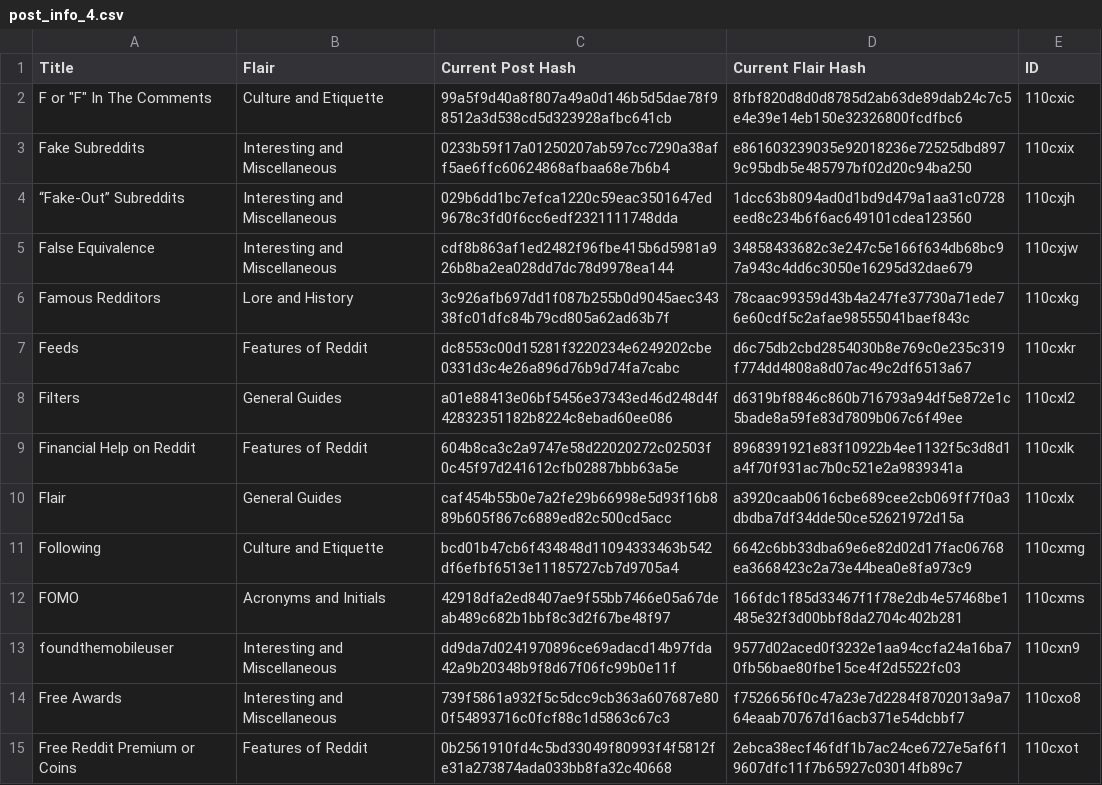
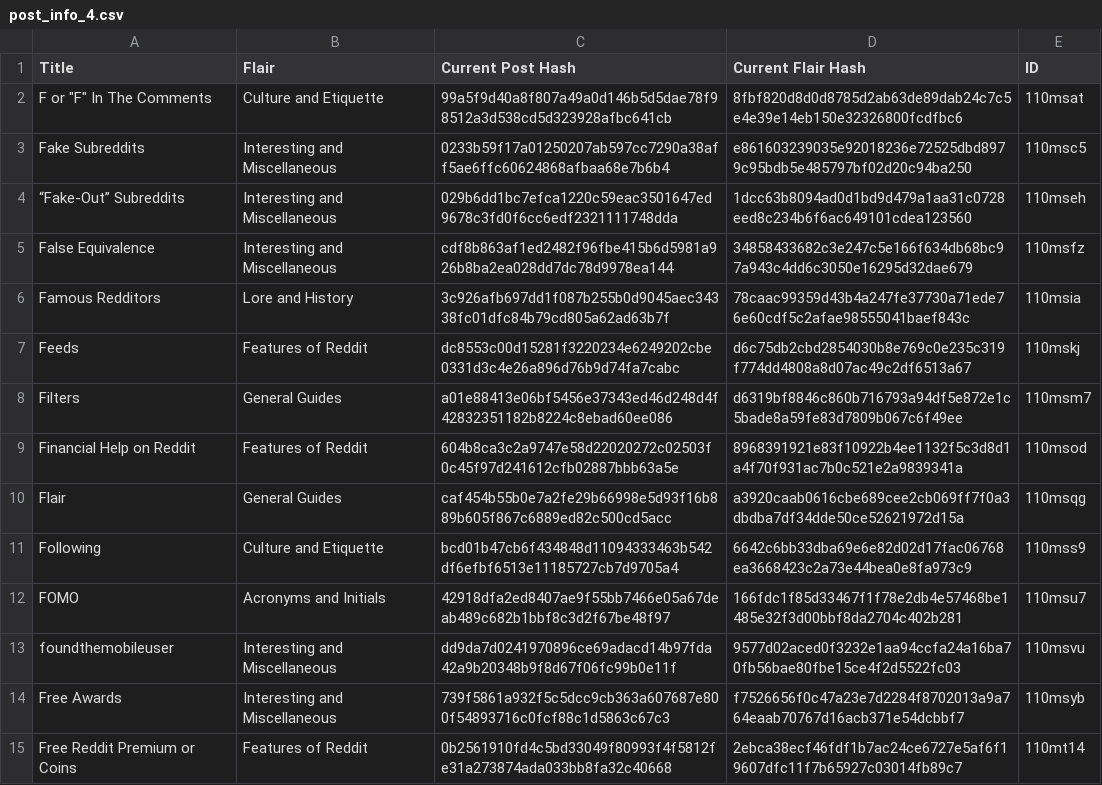
Before and after one commit to Khyta/EncyclopaediaBot, a CSV file: post_info_4.csv, drawn as a sheet; only a part is shown; the diff covers the shown part only.

```diff
--- a/post_info_4.csv
+++ b/post_info_4.csv
@@ -1,15 +1,15 @@
 Title,Flair,Current Post Hash,Current Flair Hash,ID
-"F or ""F"" In The Comments",Culture and Etiquette,99a5f9d40a8f807a49a0d146b5d5dae78f98512a3d538cd5d323928afbc641cb,8fbf820d8d0d8785d2ab63de89dab24c7c5e4e39e14eb150e32326800fcdfbc6,110cxic
-Fake Subreddits,Interesting and Miscellaneous,0233b59f17a01250207ab597cc7290a38aff5ae6ffc60624868afbaa68e7b6b4,e861603239035e92018236e72525dbd8979c95bdb5e485797bf02d20c94ba250,110cxix
-“Fake-Out” Subreddits,Interesting and Miscellaneous,029b6dd1bc7efca1220c59eac3501647ed9678c3fd0f6cc6edf2321111748dda,1dcc63b8094ad0d1bd9d479a1aa31c0728eed8c234b6f6ac649101cdea123560,110cxjh
-False Equivalence,Interesting and Miscellaneous,cdf8b863af1ed2482f96fbe415b6d5981a926b8ba2ea028dd7dc78d9978ea144,34858433682c3e247c5e166f634db68bc97a943c4dd6c3050e16295d32dae679,110cxjw
-Famous Redditors,Lore and History,3c926afb697dd1f087b255b0d9045aec34338fc01dfc84b79cd805a62ad63b7f,78caac99359d43b4a247fe37730a71ede76e60cdf5c2afae98555041baef843c,110cxkg
-Feeds,Features of Reddit,dc8553c00d15281f3220234e6249202cbe0331d3c4e26a896d76b9d74fa7cabc,d6c75db2cbd2854030b8e769c0e235c319f774dd4808a8d07ac49c2df6513a67,110cxkr
-Filters,General Guides,a01e88413e06bf5456e37343ed46d248d4f42832351182b8224c8ebad60ee086,d6319bf8846c860b716793a94df5e872e1c5bade8a59fe83d7809b067c6f49ee,110cxl2
-Financial Help on Reddit,Features of Reddit,604b8ca3c2a9747e58d22020272c02503f0c45f97d241612cfb02887bbb63a5e,8968391921e83f10922b4ee1132f5c3d8d1a4f70f931ac7b0c521e2a9839341a,110cxlk
-Flair,General Guides,caf454b55b0e7a2fe29b66998e5d93f16b889b605f867c6889ed82c500cd5acc,a3920caab0616cbe689cee2cb069ff7f0a3dbdba7df34dde50ce52621972d15a,110cxlx
-Following,Culture and Etiquette,bcd01b47cb6f434848d11094333463b542df6efbf6513e11185727cb7d9705a4,6642c6bb33dba69e6e82d02d17fac06768ea3668423c2a73e44bea0e8fa973c9,110cxmg
-FOMO,Acronyms and Initials,42918dfa2ed8407ae9f55bb7466e05a67deab489c682b1bbf8c3d2f67be48f97,166fdc1f85d33467f1f78e2db4e57468be1485e32f3d00bbf8da2704c402b281,110cxms
-foundthemobileuser,Interesting and Miscellaneous,dd9da7d0241970896ce69adacd14b97fda42a9b20348b9f8d67f06fc99b0e11f,9577d02aced0f3232e1aa94ccfa24a16ba70fb56bae80fbe15ce4f2d5522fc03,110cxn9
-Free Awards,Interesting and Miscellaneous,739f5861a932f5c5dcc9cb363a607687e800f54893716c0fcf88c1d5863c67c3,f7526656f0c47a23e7d2284f8702013a9a764eaab70767d16acb371e54dcbbf7,110cxo8
-Free Reddit Premium or Coins,Features of Reddit,0b2561910fd4c5bd33049f80993f4f5812fe31a273874ada033bb8fa32c40668,2ebca38ecf46fdf1b7ac24ce6727e5af6f19607dfc11f7b65927c03014fb89c7,110cxot
+"F or ""F"" In The Comments",Culture and Etiquette,99a5f9d40a8f807a49a0d146b5d5dae78f98512a3d538cd5d323928afbc641cb,8fbf820d8d0d8785d2ab63de89dab24c7c5e4e39e14eb150e32326800fcdfbc6,110msat
+Fake Subreddits,Interesting and Miscellaneous,0233b59f17a01250207ab597cc7290a38aff5ae6ffc60624868afbaa68e7b6b4,e861603239035e92018236e72525dbd8979c95bdb5e485797bf02d20c94ba250,110msc5
+“Fake-Out” Subreddits,Interesting and Miscellaneous,029b6dd1bc7efca1220c59eac3501647ed9678c3fd0f6cc6edf2321111748dda,1dcc63b8094ad0d1bd9d479a1aa31c0728eed8c234b6f6ac649101cdea123560,110mseh
+False Equivalence,Interesting and Miscellaneous,cdf8b863af1ed2482f96fbe415b6d5981a926b8ba2ea028dd7dc78d9978ea144,34858433682c3e247c5e166f634db68bc97a943c4dd6c3050e16295d32dae679,110msfz
+Famous Redditors,Lore and History,3c926afb697dd1f087b255b0d9045aec34338fc01dfc84b79cd805a62ad63b7f,78caac99359d43b4a247fe37730a71ede76e60cdf5c2afae98555041baef843c,110msia
+Feeds,Features of Reddit,dc8553c00d15281f3220234e6249202cbe0331d3c4e26a896d76b9d74fa7cabc,d6c75db2cbd2854030b8e769c0e235c319f774dd4808a8d07ac49c2df6513a67,110mskj
+Filters,General Guides,a01e88413e06bf5456e37343ed46d248d4f42832351182b8224c8ebad60ee086,d6319bf8846c860b716793a94df5e872e1c5bade8a59fe83d7809b067c6f49ee,110msm7
+Financial Help on Reddit,Features of Reddit,604b8ca3c2a9747e58d22020272c02503f0c45f97d241612cfb02887bbb63a5e,8968391921e83f10922b4ee1132f5c3d8d1a4f70f931ac7b0c521e2a9839341a,110msod
+Flair,General Guides,caf454b55b0e7a2fe29b66998e5d93f16b889b605f867c6889ed82c500cd5acc,a3920caab0616cbe689cee2cb069ff7f0a3dbdba7df34dde50ce52621972d15a,110msqg
+Following,Culture and Etiquette,bcd01b47cb6f434848d11094333463b542df6efbf6513e11185727cb7d9705a4,6642c6bb33dba69e6e82d02d17fac06768ea3668423c2a73e44bea0e8fa973c9,110mss9
+FOMO,Acronyms and Initials,42918dfa2ed8407ae9f55bb7466e05a67deab489c682b1bbf8c3d2f67be48f97,166fdc1f85d33467f1f78e2db4e57468be1485e32f3d00bbf8da2704c402b281,110msu7
+foundthemobileuser,Interesting and Miscellaneous,dd9da7d0241970896ce69adacd14b97fda42a9b20348b9f8d67f06fc99b0e11f,9577d02aced0f3232e1aa94ccfa24a16ba70fb56bae80fbe15ce4f2d5522fc03,110msvu
+Free Awards,Interesting and Miscellaneous,739f5861a932f5c5dcc9cb363a607687e800f54893716c0fcf88c1d5863c67c3,f7526656f0c47a23e7d2284f8702013a9a764eaab70767d16acb371e54dcbbf7,110msyb
+Free Reddit Premium or Coins,Features of Reddit,0b2561910fd4c5bd33049f80993f4f5812fe31a273874ada033bb8fa32c40668,2ebca38ecf46fdf1b7ac24ce6727e5af6f19607dfc11f7b65927c03014fb89c7,110mt14
```
Also changed, not shown: 2 added rows, 1 removed row and 87 edited cells elsewhere in this file, post_info.csv, post_info_2.csv, 16 other files.
